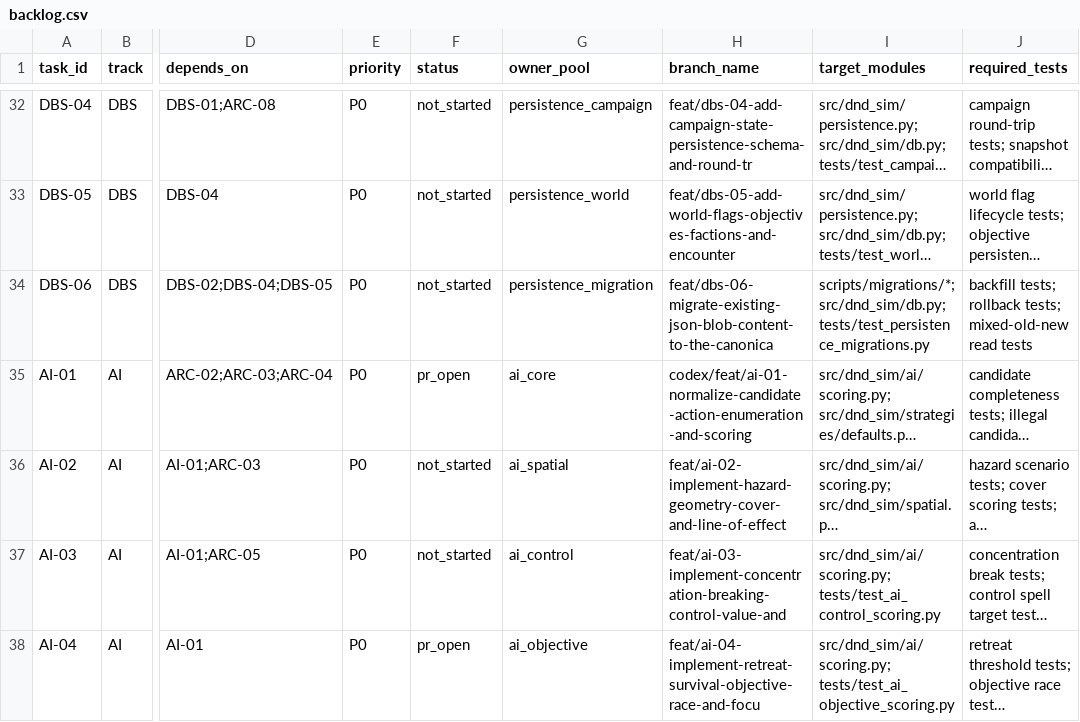
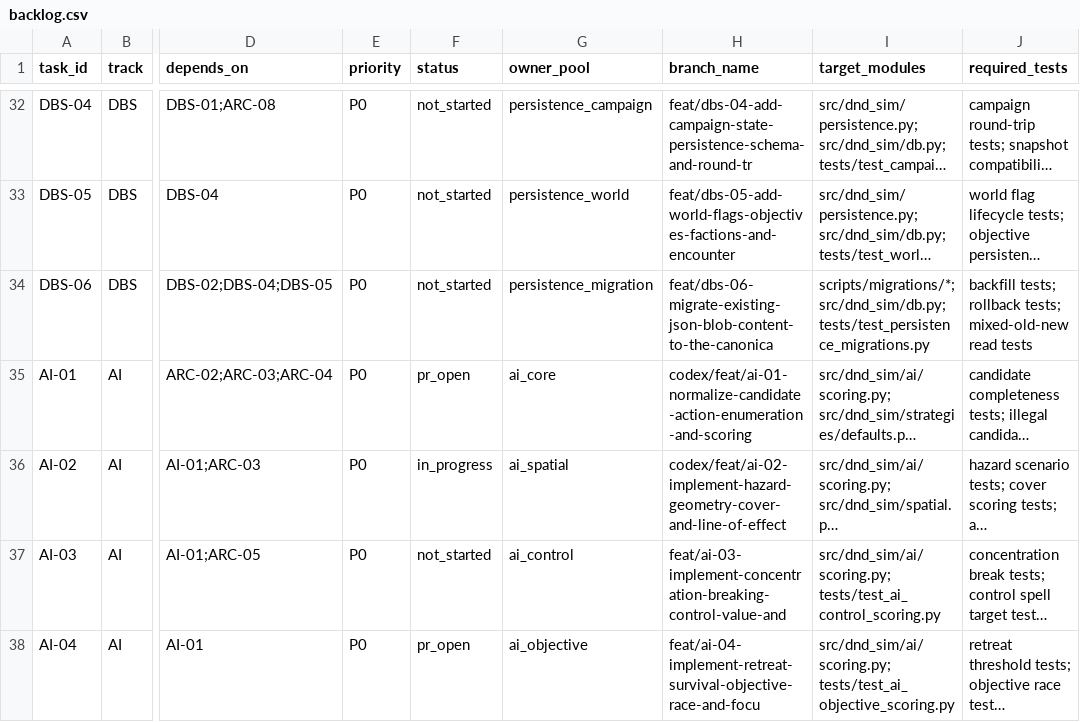
Before and after one commit to rputnam0/dnd_sim, a CSV file: docs/program/backlog.csv, drawn as a sheet; only a part is shown, gaps mark what is left out; long unchanged cells end in …; the diff names each change by its address in the sheet, - before the commit and + after, or states it on an @@ line.

Commit message:
Implement AI-02 spatial hazard scoring

```diff
--- a/docs/program/backlog.csv
+++ b/docs/program/backlog.csv
-F36 (status): not_started
+F36 (status): in_progress
-H36 (branch_name): feat/ai-02-implement-hazard-geometry-cover-and-line-of-effect
+H36 (branch_name): codex/feat/ai-02-implement-hazard-geometry-cover-and-line-of-effect
```
Also changed, not shown: 4 other files.
